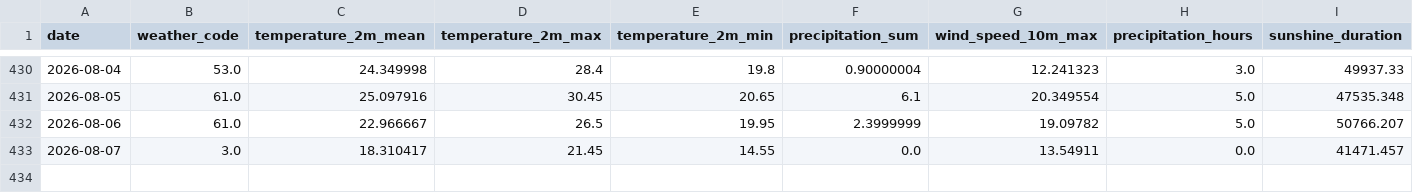
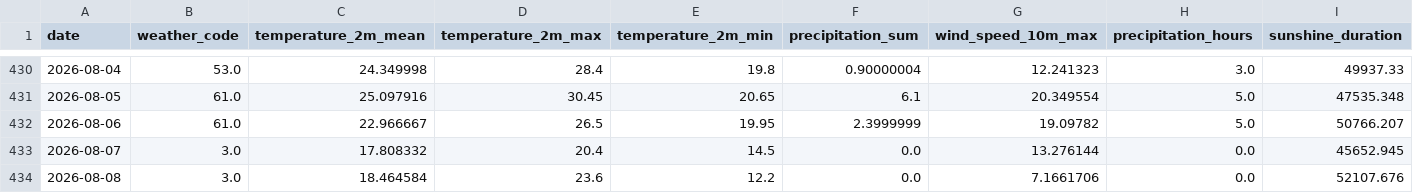
Before and after one commit to fischer-jonas/bbq-tableau, a CSV file: bochum_weather.csv, drawn as a sheet; only a part is shown, gaps mark what is left out.

Commit message:
Daily weather update

```diff
--- a/bochum_weather.csv
+++ b/bochum_weather.csv
@@ -432,2 +432,3 @@ date,weather_code,temperature_2m_mean,temperature_2m_max,temperature_2m_min,prec
 2026-08-06,61.0,22.966667,26.5,19.95,2.3999999,19.09782,5.0,50766.207
-2026-08-07,3.0,18.310417,21.45,14.55,0.0,13.54911,0.0,41471.457
+2026-08-07,3.0,17.808332,20.4,14.5,0.0,13.276144,0.0,45652.945
+2026-08-08,3.0,18.464584,23.6,12.2,0.0,7.1661706,0.0,52107.676
```
Also changed, not shown: glfi.csv.
